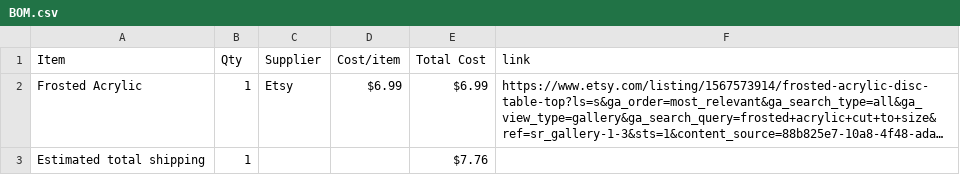
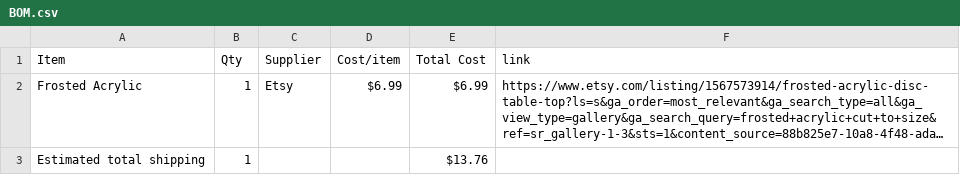
Before and after one commit to Toothless-the-Coder/Neopixel-Clock-Case, a CSV file: BOM.csv, drawn as a sheet; long unchanged cells end in …; the diff names each change by its address in the sheet, - before the commit and + after, or states it on an @@ line.

Commit message:
Sync Neopixel Clock Case from Half Life

```diff
--- a/BOM.csv
+++ b/BOM.csv
-E3 (Total Cost): $7.76
+E3 (Total Cost): $13.76
```
